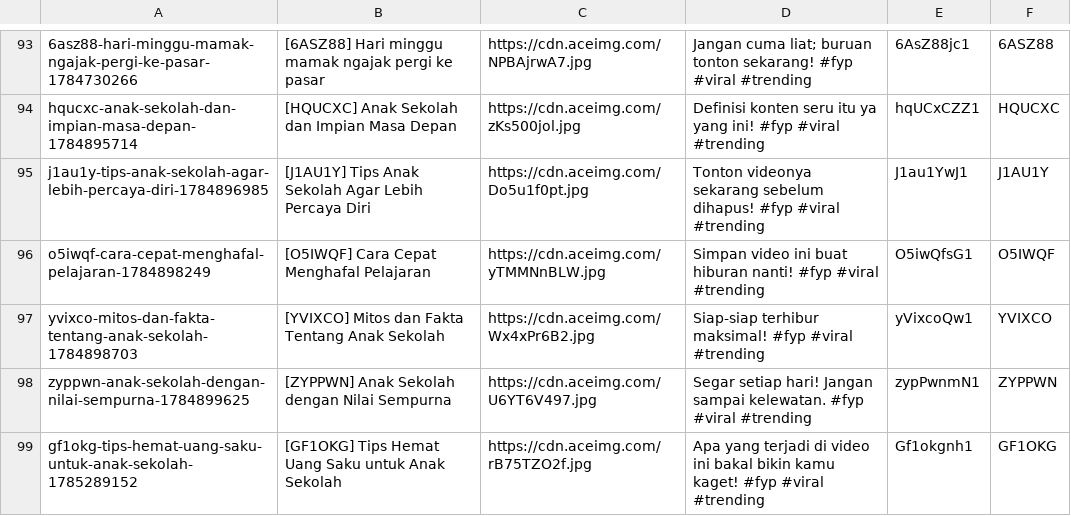
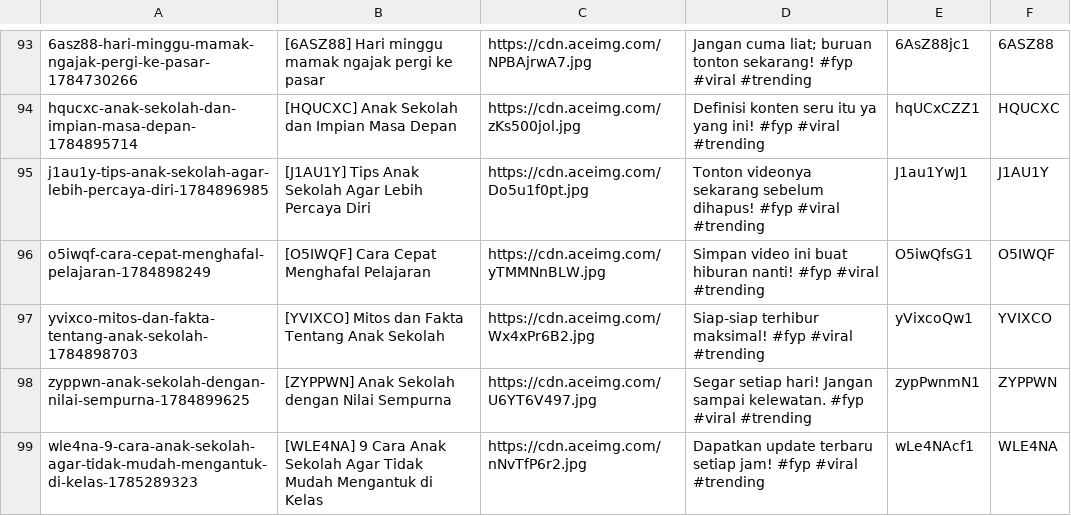
Before and after one commit to mrslurak1-design/data, a CSV file: data.csv, drawn as a sheet; only a part is shown, gaps mark what is left out.

Commit message:
Update database CSV via Blogger Admin Panel

```diff
--- a/data.csv
+++ b/data.csv
@@ -98,2 +98,2 @@ yvixco-mitos-dan-fakta-tentang-anak-sekolah-1784898703,[YVIXCO] Mitos dan Fakta
 zyppwn-anak-sekolah-dengan-nilai-sempurna-1784899625,[ZYPPWN] Anak Sekolah dengan Nilai Sempurna,https://cdn.aceimg.com/U6YT6V497.jpg,Segar setiap hari! Jangan sampai kelewatan. #fyp #viral #trending,zypPwnmN1,ZYPPWN
-gf1okg-tips-hemat-uang-saku-untuk-anak-sekolah-1785289152,[GF1OKG] Tips Hemat Uang Saku untuk Anak Sekolah,https://cdn.aceimg.com/rB75TZO2f.jpg,Apa yang terjadi di video ini bakal bikin kamu kaget! #fyp #viral #trending,Gf1okgnh1,GF1OKG
+wle4na-9-cara-anak-sekolah-agar-tidak-mudah-mengantuk-di-kelas-1785289323,[WLE4NA] 9 Cara Anak Sekolah Agar Tidak Mudah Mengantuk di Kelas,https://cdn.aceimg.com/nNvTfP6r2.jpg,Dapatkan update terbaru setiap jam! #fyp #viral #trending,wLe4NAcf1,WLE4NA
```
